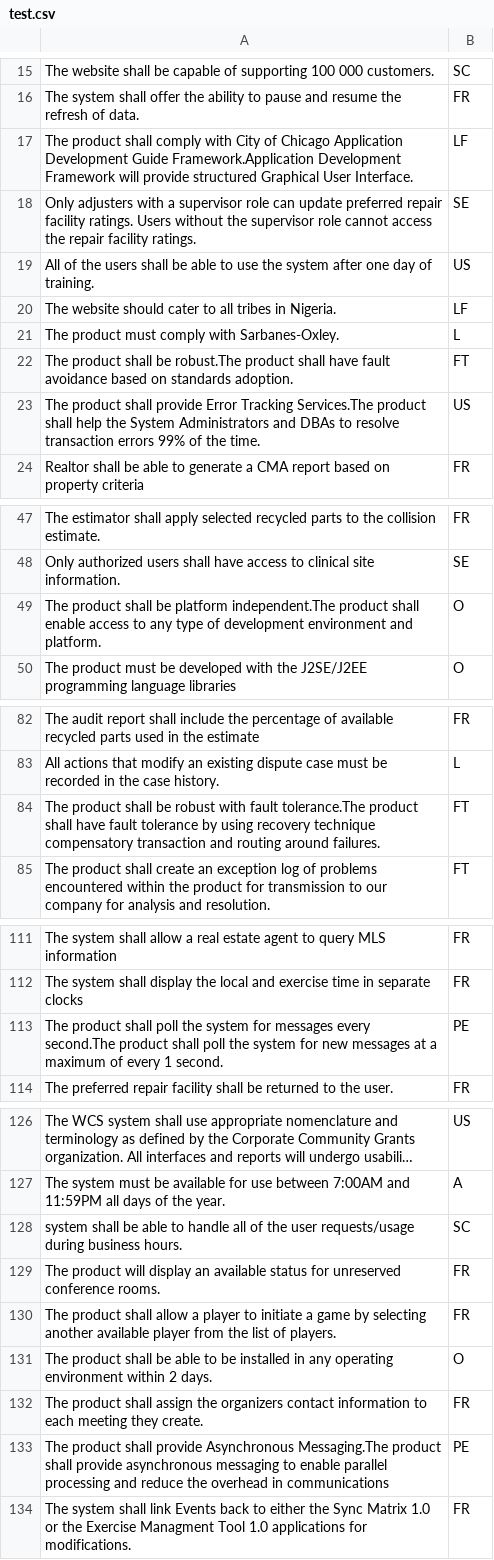
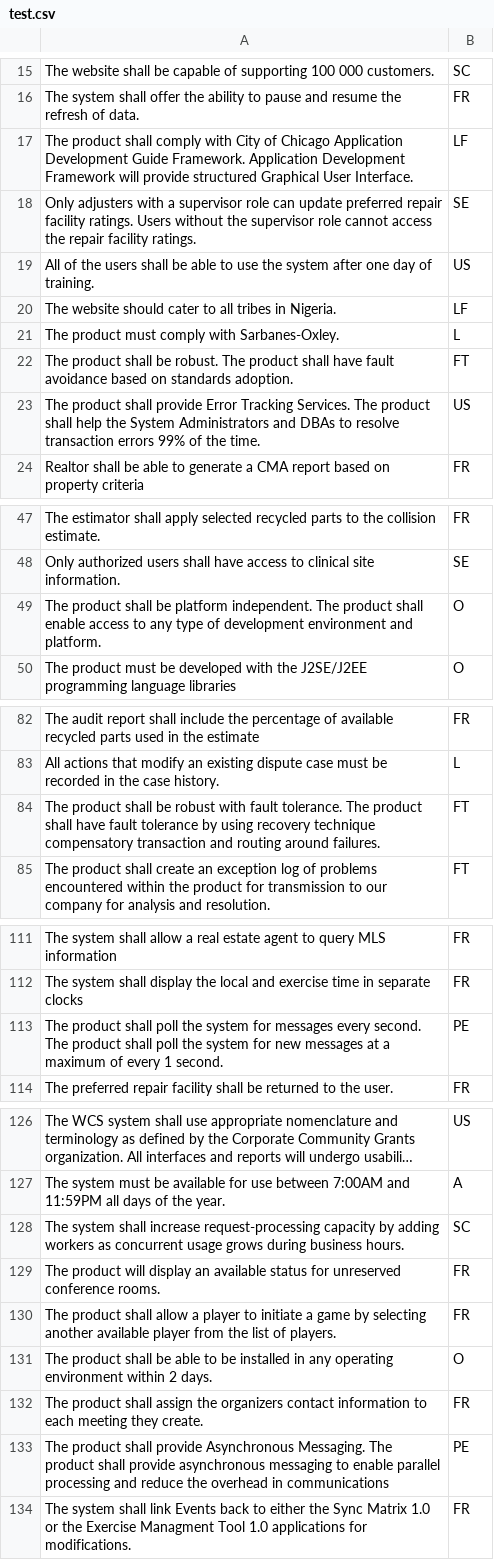
Before and after one commit to y5684/llm-requirements-classification, a CSV file: dataset/dataset_binary/test.csv, drawn as a sheet; only a part is shown, gaps mark what is left out; long unchanged cells end in …; the diff covers the shown part only; the diff names each change by its address in the sheet, - before the commit and + after, or states it on an @@ line.

```diff
--- a/dataset/dataset_binary/test.csv
+++ b/dataset/dataset_binary/test.csv
-A17: …Development Guide Framework.Application Development Framework…
+A17: …Development Guide Framework. Application Development Framework…
-A22: …shall be robust.The product shall…
+A22: …shall be robust. The product shall…
-A23: …Error Tracking Services.The product shall…
+A23: …Error Tracking Services. The product shall…
-A49: …be platform independent.The product shall…
+A49: …be platform independent. The product shall…
-A84: …with fault tolerance.The product shall…
+A84: …with fault tolerance. The product shall…
-A113: …messages every second.The product shall…
+A113: …messages every second. The product shall…
-A128: system shall be able to handle all of the user requests/usage during business…
+A128: The system shall increase request-processing capacity by adding workers as concurrent usage grows during business…
-A133: …provide Asynchronous Messaging.The product shall…
+A133: …provide Asynchronous Messaging. The product shall…
```
Also changed, not shown: 8 edited cells elsewhere in this file, dataset/dataset_binary/train.csv, dataset/dataset_binary/val.csv.
